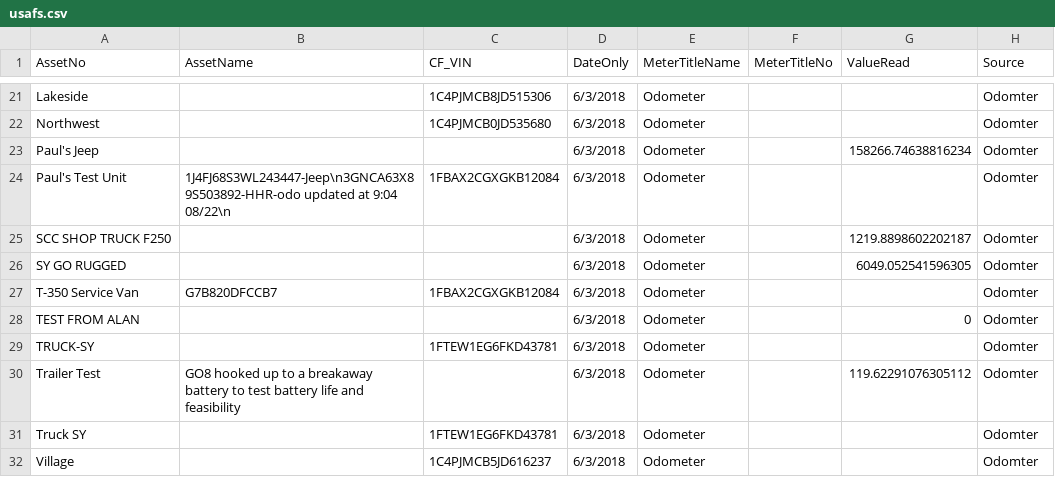
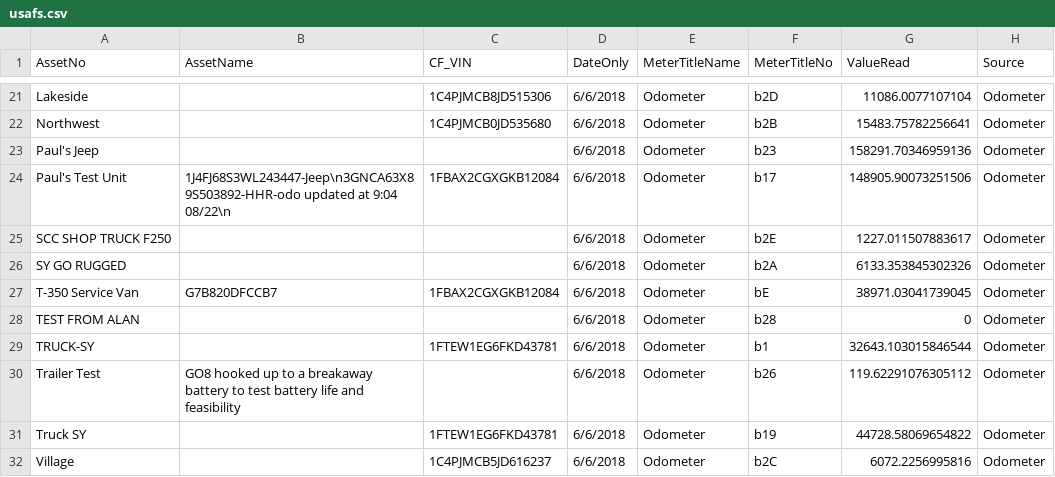
Before and after one commit to tylerccarson/geotab-to-csv, a CSV file: csv-files/usafs.csv, drawn as a sheet; only a part is shown, gaps mark what is left out; the diff covers the shown part only.

Commit message:
fix bugs related to odometer/engineHours readings

```diff
--- a/csv-files/usafs.csv
+++ b/csv-files/usafs.csv
@@ -21,12 +21,12 @@
-"Lakeside","","1C4PJMCB8JD515306","6/3/2018","Odometer","",,"Odomter"
-"Northwest","","1C4PJMCB0JD535680","6/3/2018","Odometer","",,"Odomter"
-"Paul's Jeep","","","6/3/2018","Odometer","",158266.74638816234,"Odomter"
-"Paul's Test Unit","1J4FJ68S3WL243447-Jeep\n3GNCA63X89S503892-HHR-odo updated at 9:04 08/22\n","1FBAX2CGXGKB12084","6/3/2018","Odometer","",,"Odomter"
-"SCC SHOP TRUCK F250","","","6/3/2018","Odometer","",1219.8898602202187,"Odomter"
-"SY GO RUGGED","","","6/3/2018","Odometer","",6049.052541596305,"Odomter"
-"T-350 Service Van","G7B820DFCCB7","1FBAX2CGXGKB12084","6/3/2018","Odometer","",,"Odomter"
-"TEST FROM ALAN","","","6/3/2018","Odometer","",0,"Odomter"
-"TRUCK-SY","","1FTEW1EG6FKD43781","6/3/2018","Odometer","",,"Odomter"
-"Trailer Test","GO8 hooked up to a breakaway battery to test battery life and feasibility","","6/3/2018","Odometer","",119.62291076305112,"Odomter"
-"Truck SY","","1FTEW1EG6FKD43781","6/3/2018","Odometer","",,"Odomter"
-"Village","","1C4PJMCB5JD616237","6/3/2018","Odometer","",,"Odomter"
+"Lakeside","","1C4PJMCB8JD515306","6/6/2018","Odometer","b2D",11086.0077107104,"Odometer"
+"Northwest","","1C4PJMCB0JD535680","6/6/2018","Odometer","b2B",15483.75782256641,"Odometer"
+"Paul's Jeep","","","6/6/2018","Odometer","b23",158291.70346959136,"Odometer"
+"Paul's Test Unit","1J4FJ68S3WL243447-Jeep\n3GNCA63X89S503892-HHR-odo updated at 9:04 08/22\n","1FBAX2CGXGKB12084","6/6/2018","Odometer","b17",148905.90073251506,"Odometer"
+"SCC SHOP TRUCK F250","","","6/6/2018","Odometer","b2E",1227.011507883617,"Odometer"
+"SY GO RUGGED","","","6/6/2018","Odometer","b2A",6133.353845302326,"Odometer"
+"T-350 Service Van","G7B820DFCCB7","1FBAX2CGXGKB12084","6/6/2018","Odometer","bE",38971.03041739045,"Odometer"
+"TEST FROM ALAN","","","6/6/2018","Odometer","b28",0,"Odometer"
+"TRUCK-SY","","1FTEW1EG6FKD43781","6/6/2018","Odometer","b1",32643.103015846544,"Odometer"
+"Trailer Test","GO8 hooked up to a breakaway battery to test battery life and feasibility","","6/6/2018","Odometer","b26",119.62291076305112,"Odometer"
+"Truck SY","","1FTEW1EG6FKD43781","6/6/2018","Odometer","b19",44728.58069654822,"Odometer"
+"Village","","1C4PJMCB5JD616237","6/6/2018","Odometer","b2C",6072.2256995816,"Odometer"
```
Also changed, not shown: 67 edited cells elsewhere in this file, 2 other files.
